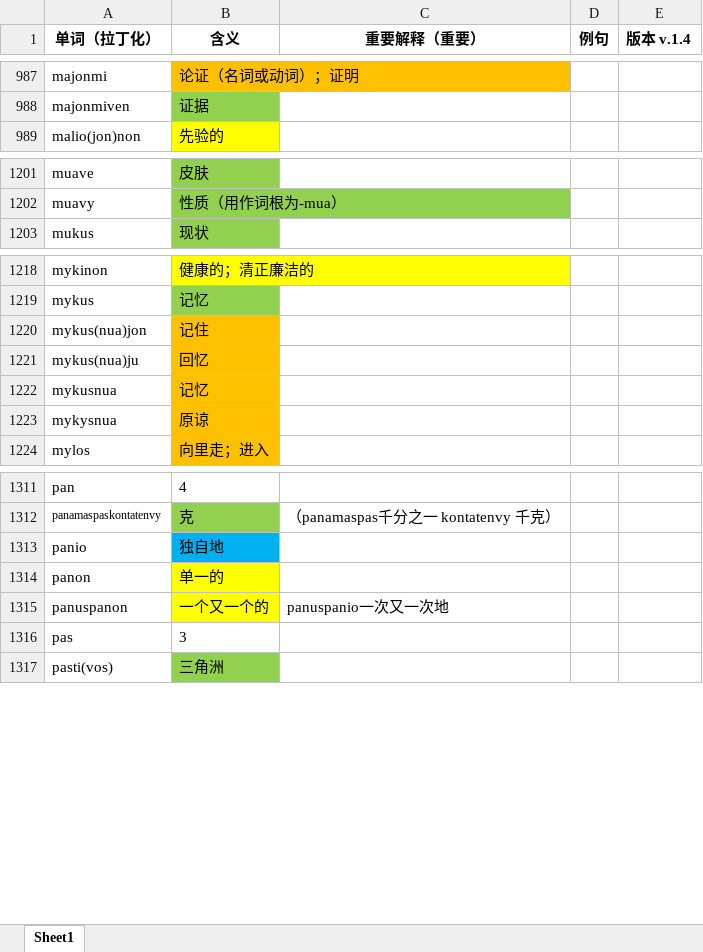
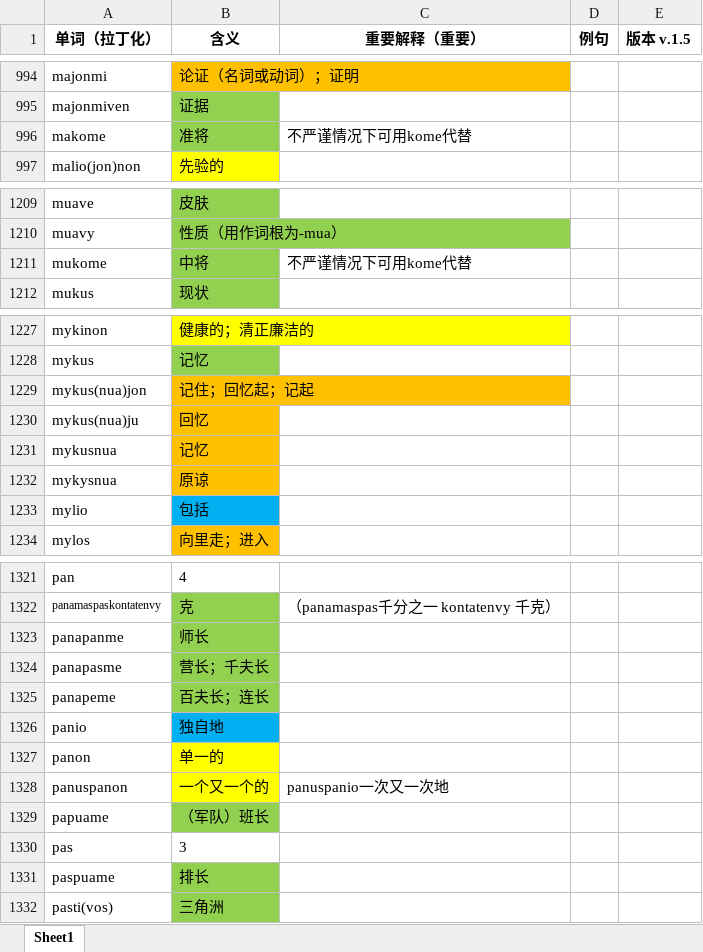
Before and after one commit to Valois-Kuai/vaslanvio, an Excel workbook: file/人类语万词表.xlsx, sheet Sheet1, drawn as a sheet; only a part is shown, gaps mark what is left out; values as stored, in another font and other column widths than the file's, no borders; addresses are those after the commit; the diff covers the shown part only; the diff names each change by its address in the sheet, - before the commit and + after, or states it on an @@ line.

```diff
--- a/file/人类语万词表.xlsx (sheet Sheet1)
+++ b/file/人类语万词表.xlsx (sheet Sheet1)
-E1: 版本 v.1.4
+E1: 版本 v.1.5
+row 996: makome | 准将 | 不严谨情况下可用kome代替
+row 1211: mukome | 中将 | 不严谨情况下可用kome代替
-B1229 (含义): 记住
+B1229 (含义): 记住；回忆起；记起
+row 1233: mylio | 包括
+row 1323: panapanme | 师长
+row 1324: panapasme | 营长；千夫长
+row 1325: panapeme | 百夫长；连长
+row 1329: papuame | （军队）班长
+row 1331: paspuame | 排长
```
Also changed, not shown: 18 added rows, 7 removed rows and 7 edited cells elsewhere in this sheet.
